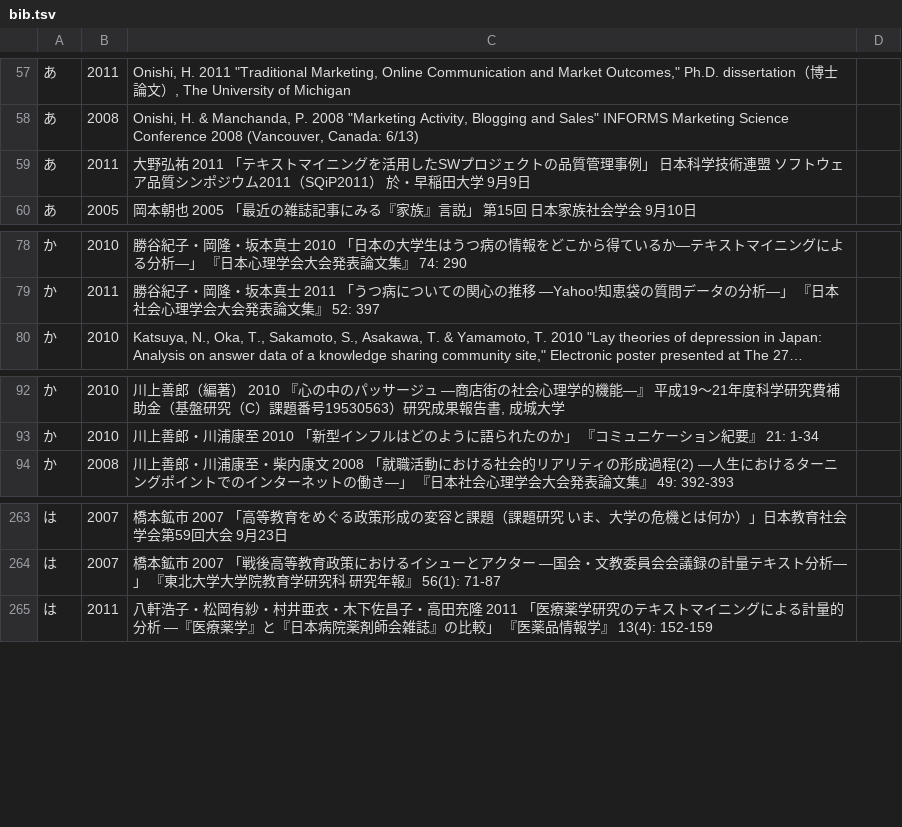
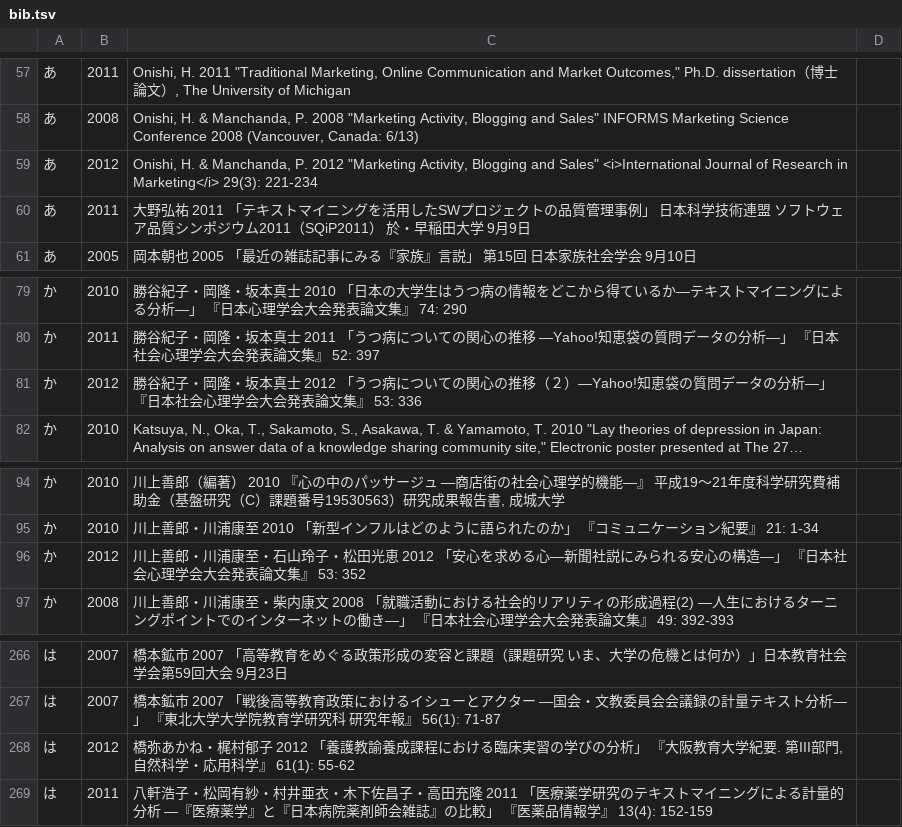
Before and after one commit to ko-ichi-h/khcoder, a TSV file: core/memo/bib.tsv, drawn as a sheet; only a part is shown, gaps mark what is left out; long unchanged cells end in …; the diff names each change by its address in the sheet, - before the commit and + after, or states it on an @@ line.

```diff
--- a/core/memo/bib.tsv
+++ b/core/memo/bib.tsv
+row 59: あ | 2012 | Onishi, H. & Manchanda, P. 2012 "Marketing Activity, Blogging and Sales" <i>International Journal of Research in Marketing</i> 29(3): 221-234
+row 81: か | 2012 | 勝谷紀子・岡隆・坂本真士 2012 「うつ病についての関心の推移（２）―Yahoo!知恵袋の質問データの分析―」 『日本社会心理学会大会発表論文集』 53: 336
+row 96: か | 2012 | 川上善郎・川浦康至・石山玲子・松田光恵 2012 「安心を求める心―新聞社説にみられる安心の構造―」 『日本社会心理学会大会発表論文集』 53: 352
+row 268: は | 2012 | 橋弥あかね・梶村郁子 2012 「養護教諭養成課程における臨床実習の学びの分析」 『大阪教育大学紀要. 第III部門, 自然科学・応用科学』 61(1): 55-62
```
Also changed, not shown: 2 other files.
